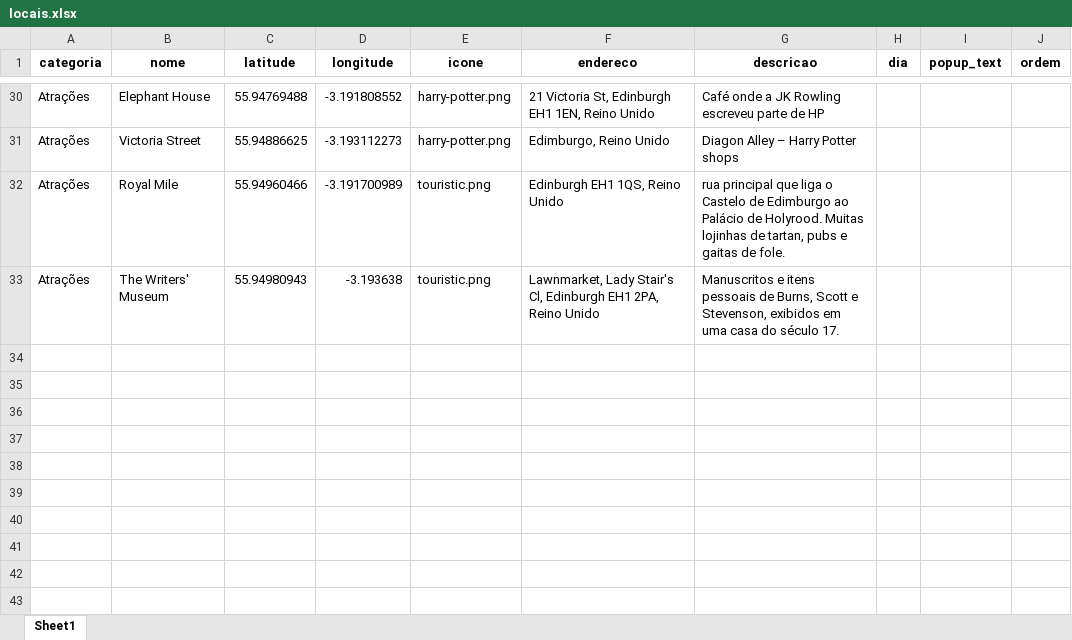
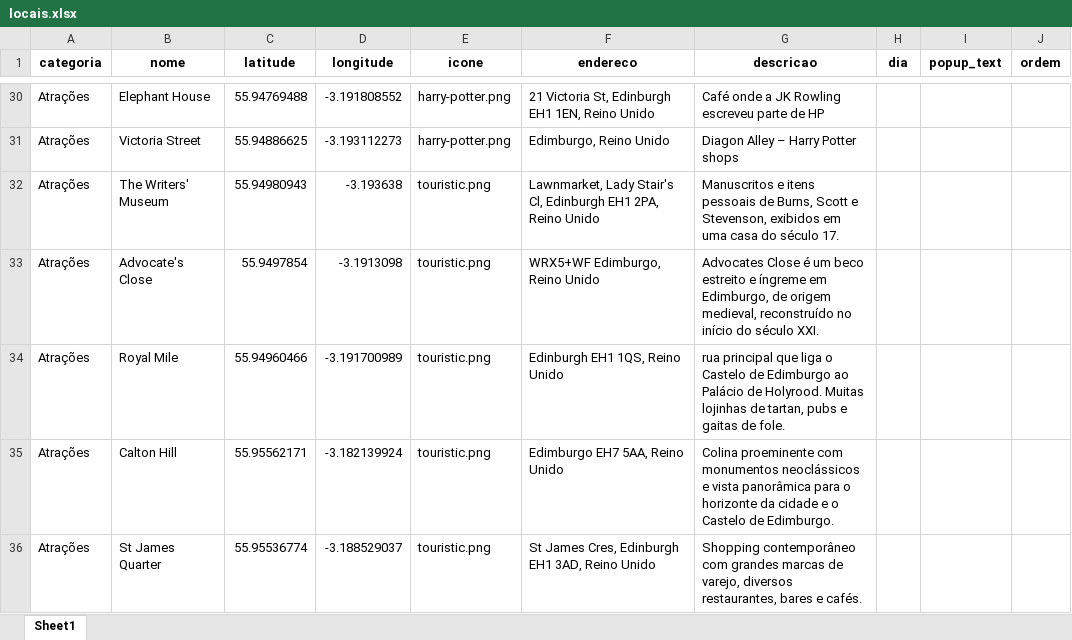
Before and after one commit to ArmandoDauer/LarasGuideEdimburgh, an Excel workbook: locais.xlsx, sheet Sheet1, drawn as a sheet; only a part is shown, gaps mark what is left out; values as stored, in another font and other column widths than the file's, no borders; the diff names each change by its address in the sheet, - before the commit and + after, or states it on an @@ line.

Commit message:
Add files via upload

```diff
--- a/locais.xlsx (sheet Sheet1)
+++ b/locais.xlsx (sheet Sheet1)
@@ row 33 moved to row 32: Atrações @@
+row 33: Atrações | Advocate's Close | 55.9497854 | -3.1913098 | touristic.png | WRX5+WF Edimburgo, Reino Unido | Advocates Close é um beco estreito e íngreme em Edimburgo, de origem medieval, reconstruído no início do século XXI.
+row 35: Atrações | Calton Hill | 55.95562171 | -3.182139924 | touristic.png | Edimburgo EH7 5AA, Reino Unido | Colina proeminente com monumentos neoclássicos e vista panorâmica para o horizonte da cidade e o Castelo de Edimburgo.
+row 36: Atrações | St James Quarter | 55.95536774 | -3.188529037 | touristic.png | St James Cres, Edinburgh EH1 3AD, Reino Unido | Shopping contemporâneo com grandes marcas de varejo, diversos restaurantes, bares e cafés.
```
